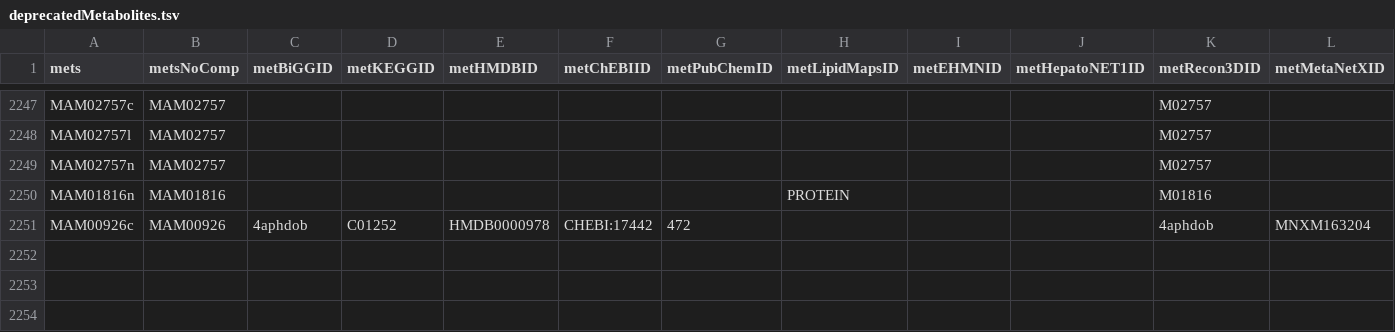
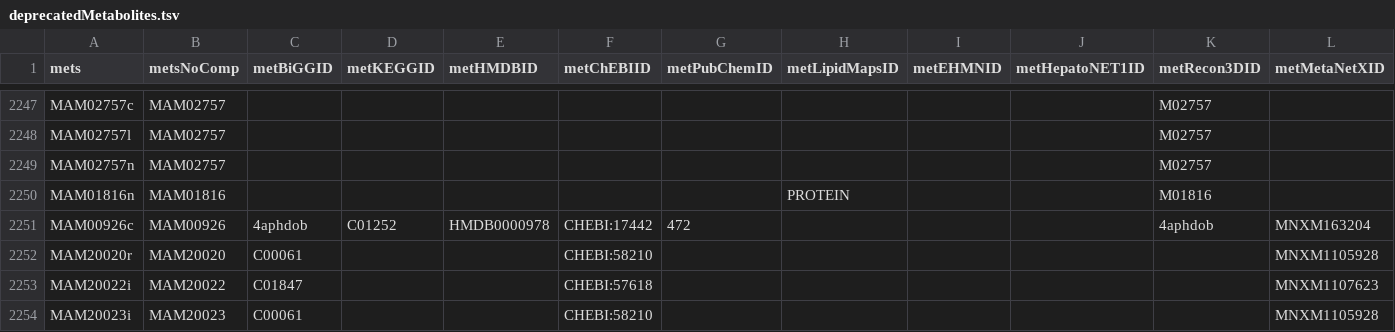
Before and after one commit to SysBioChalmers/Human-GEM, a TSV file: data/deprecatedIdentifiers/deprecatedMetabolites.tsv, drawn as a sheet; only a part is shown, gaps mark what is left out; rows hold the shown columns only; the diff names each change by its address in the sheet, - before the commit and + after, or states it on an @@ line.

Commit message:
fix: added rows to deprecatedMetabolites.tsv for re-IDed FMN(H2) metabolites and added old IDs to metRetired column of metabolites.tsv

```diff
--- a/data/deprecatedIdentifiers/deprecatedMetabolites.tsv
+++ b/data/deprecatedIdentifiers/deprecatedMetabolites.tsv
+row 2252: MAM20020r | MAM20020 | C00061 |  |  | CHEBI:58210 |  |  |  |  |  | MNXM1105928
+row 2253: MAM20022i | MAM20022 | C01847 |  |  | CHEBI:57618 |  |  |  |  |  | MNXM1107623
+row 2254: MAM20023i | MAM20023 | C00061 |  |  | CHEBI:58210 |  |  |  |  |  | MNXM1105928
```
Also changed, not shown: model/metabolites.tsv.
